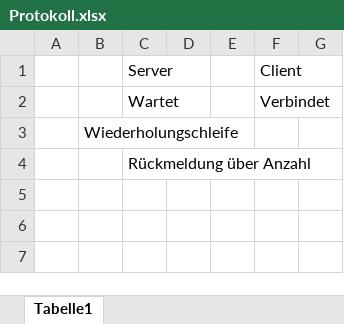
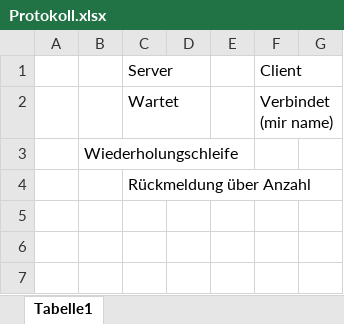
Before and after one commit to DBG-Info-Q2/netzwerkmalen, an Excel workbook: DOCUMENT/Protokoll.xlsx, sheet Tabelle1, drawn as a sheet; only a part is shown; values as stored, in another font and other column widths than the file's, no borders; the diff names each change by its address in the sheet, - before the commit and + after, or states it on an @@ line.

Commit message:
Merge branch 'master' of https://github.com/DBG-Info-Q2/netzwerkmalen

```diff
--- a/DOCUMENT/Protokoll.xlsx (sheet Tabelle1)
+++ b/DOCUMENT/Protokoll.xlsx (sheet Tabelle1)
-F2: Verbindet
+F2: Verbindet (mir name)
```
